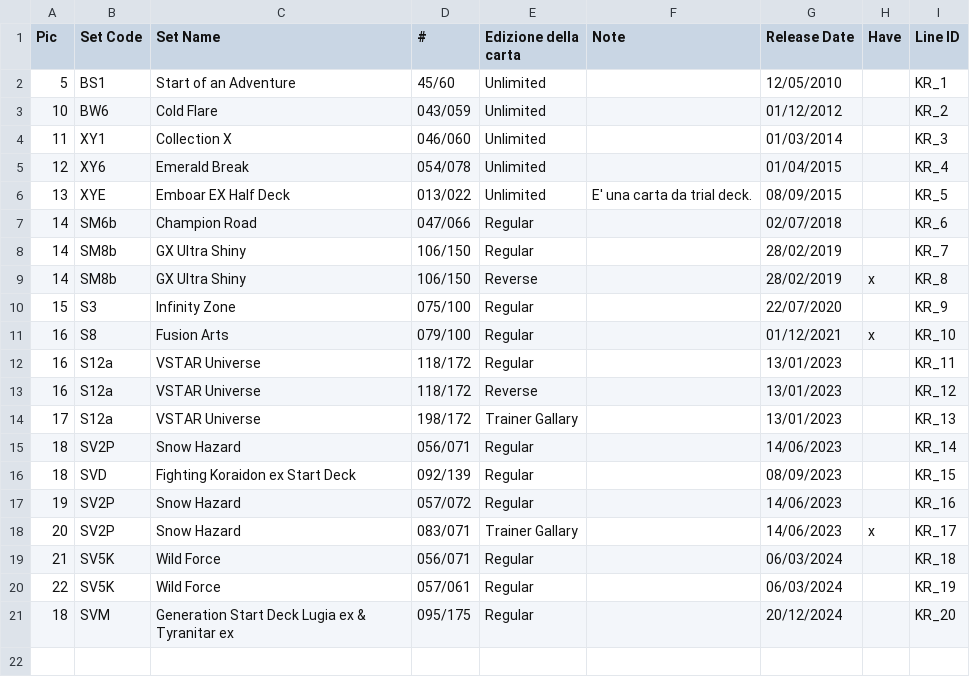
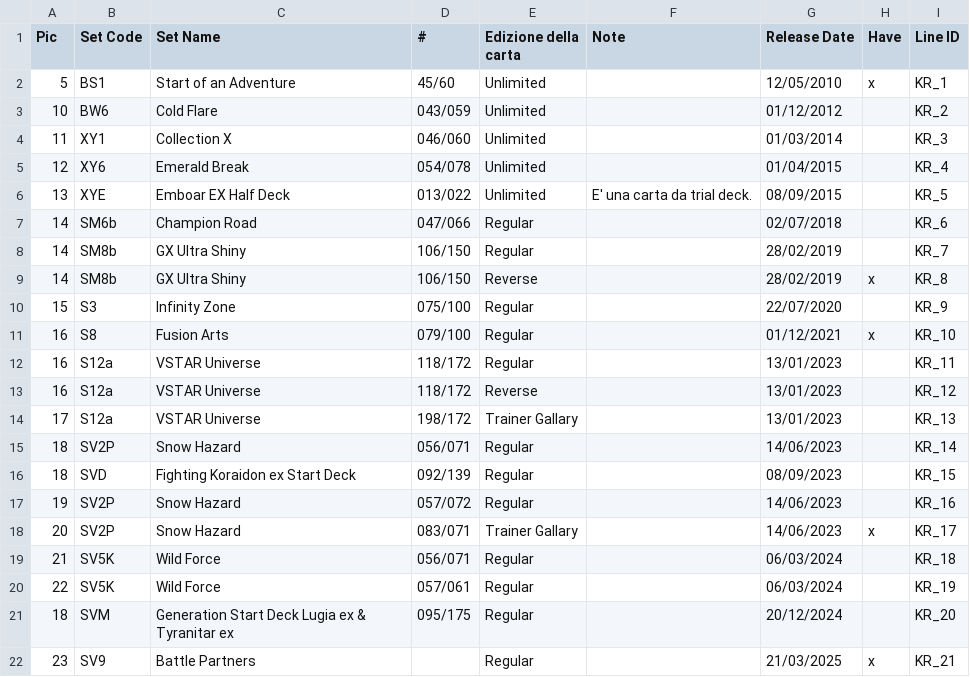
Before and after one commit to Simotorre/DunsparceWorld, a CSV file: csv/Dunsparce_KR.csv, drawn as a sheet.

```diff
--- a/csv/Dunsparce_KR.csv
+++ b/csv/Dunsparce_KR.csv
@@ -1,3 +1,3 @@
 Pic;Set Code;Set Name;#;Edizione della carta;Note;Release Date;Have;Line ID
-5;BS1;Start of an Adventure;45/60;Unlimited;;12/05/2010;;KR_1
+5;BS1;Start of an Adventure;45/60;Unlimited;;12/05/2010;x;KR_1
 10;BW6;Cold Flare;043/059;Unlimited;;01/12/2012;;KR_2
@@ -21 +21,2 @@ Pic;Set Code;Set Name;#;Edizione della carta;Note;Release Date;Have;Line ID
 18;SVM;Generation Start Deck Lugia ex & Tyranitar ex;095/175;Regular;;20/12/2024;;KR_20
+23;SV9;Battle Partners;;Regular;;21/03/2025;x;KR_21
```
Also changed, not shown: csv/Dunsparce_JP.csv.
